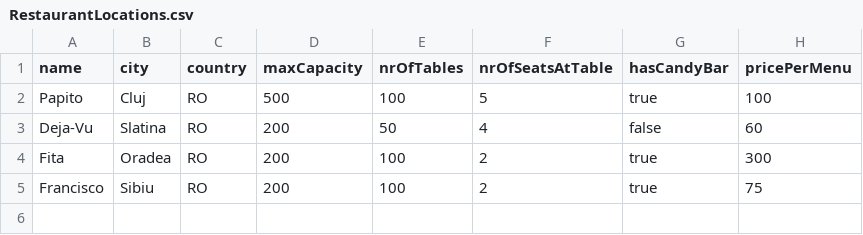
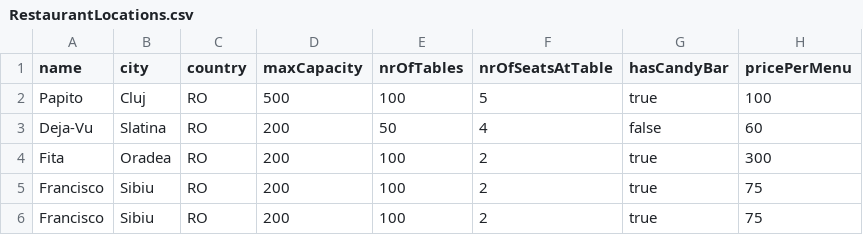
Before and after one commit to ToniMititelu/PAO, a CSV file: Project-PAO/out/production/Project-PAO/com/company/Services/csvs/RestaurantLocations.csv, drawn as a sheet.

```diff
--- a/Project-PAO/out/production/Project-PAO/com/company/Services/csvs/RestaurantLocations.csv
+++ b/Project-PAO/out/production/Project-PAO/com/company/Services/csvs/RestaurantLocations.csv
@@ -5 +5,2 @@ Fita,Oradea,RO,200,100,2,true,300
 Francisco,Sibiu,RO,200,100,2,true,75
+Francisco,Sibiu,RO,200,100,2,true,75
```
Also changed, not shown: Project-PAO/out/production/Project-PAO/com/company/Services/csvs/Reservations.csv, Project-PAO/out/production/Project-PAO/com/company/Services/csvs/Timestamps.csv, 16 other files.
